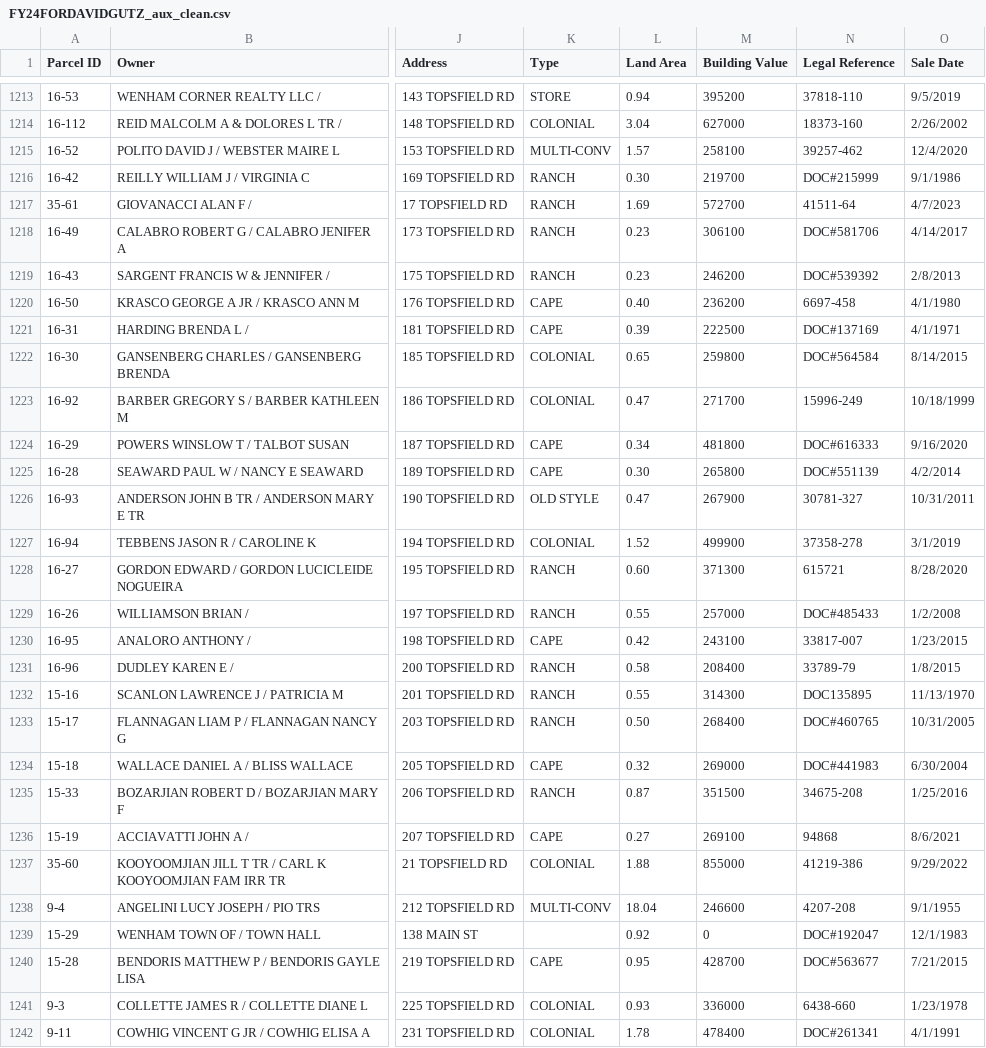
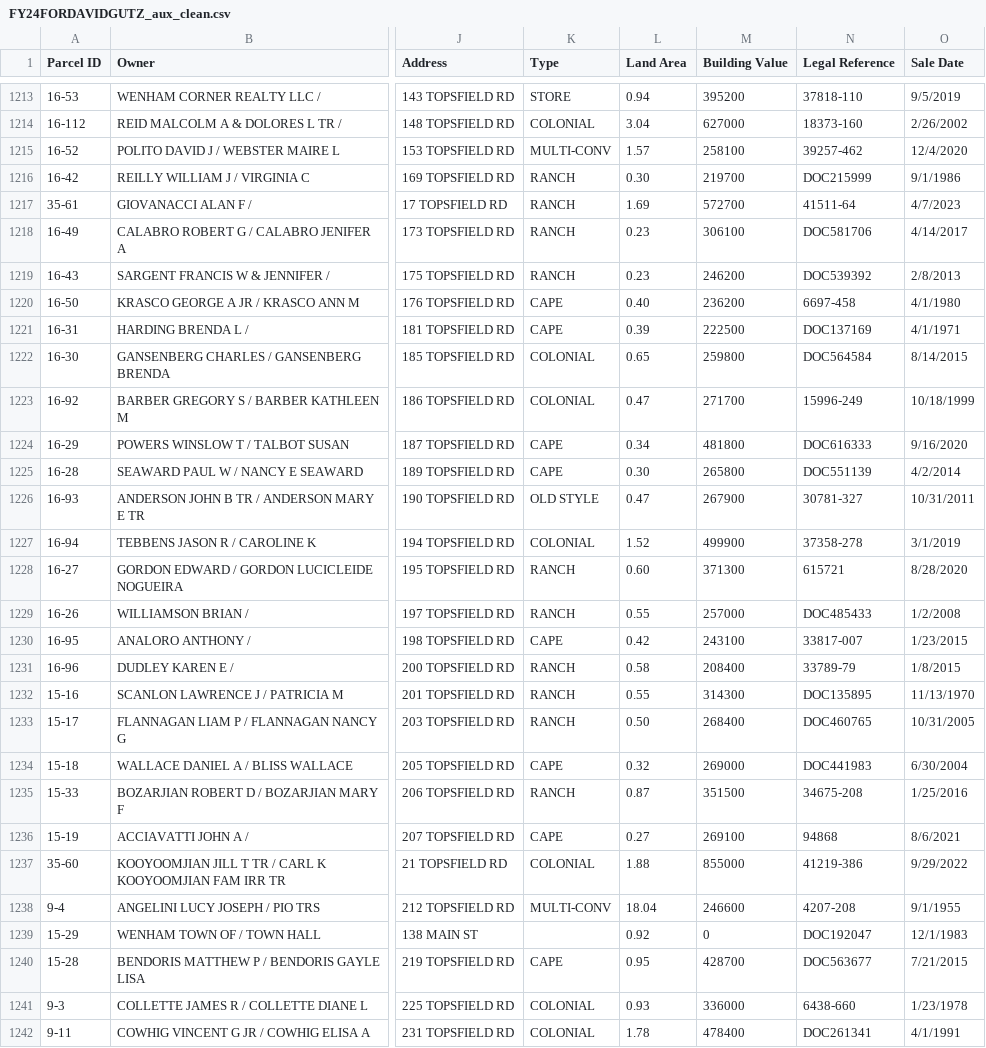
Before and after one commit to davegutz/homeAssessWenham, a CSV file: FY24FORDAVIDGUTZ_aux_clean.csv, drawn as a sheet; only a part is shown, gaps mark what is left out; the diff covers the shown part only; the diff names each change by its address in the sheet, - before the commit and + after, or states it on an @@ line.

```diff
--- a/FY24FORDAVIDGUTZ_aux_clean.csv
+++ b/FY24FORDAVIDGUTZ_aux_clean.csv
-N1216 (Legal Reference): DOC#215999
+N1216 (Legal Reference): DOC215999
-N1218 (Legal Reference): DOC#581706
+N1218 (Legal Reference): DOC581706
-N1219 (Legal Reference): DOC#539392
+N1219 (Legal Reference): DOC539392
-N1221 (Legal Reference): DOC#137169
+N1221 (Legal Reference): DOC137169
-N1222 (Legal Reference): DOC#564584
+N1222 (Legal Reference): DOC564584
-N1224 (Legal Reference): DOC#616333
+N1224 (Legal Reference): DOC616333
-N1225 (Legal Reference): DOC#551139
+N1225 (Legal Reference): DOC551139
-N1229 (Legal Reference): DOC#485433
+N1229 (Legal Reference): DOC485433
-N1233 (Legal Reference): DOC#460765
+N1233 (Legal Reference): DOC460765
-N1234 (Legal Reference): DOC#441983
+N1234 (Legal Reference): DOC441983
-N1239 (Legal Reference): DOC#192047
+N1239 (Legal Reference): DOC192047
-N1240 (Legal Reference): DOC#563677
+N1240 (Legal Reference): DOC563677
-N1242 (Legal Reference): DOC#261341
+N1242 (Legal Reference): DOC261341
```
Also changed, not shown: 46 edited cells elsewhere in this file, 1 other file.
